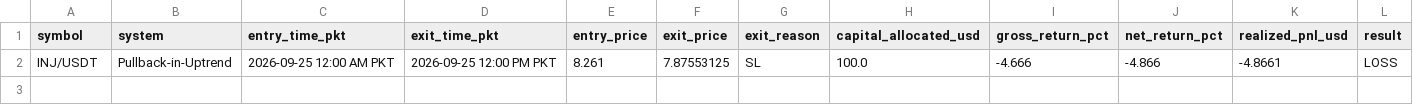
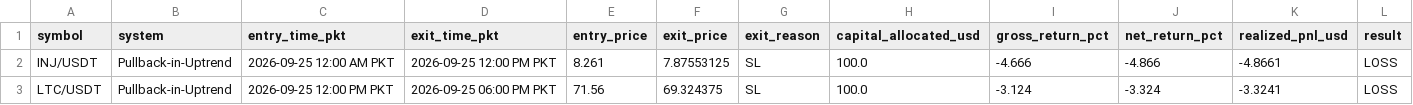
Before and after one commit to Asifali549/Asif-Ali, a CSV file: auto_bot_closed_trades.csv, drawn as a sheet; the diff names each change by its address in the sheet, - before the commit and + after, or states it on an @@ line.

```diff
--- a/auto_bot_closed_trades.csv
+++ b/auto_bot_closed_trades.csv
+row 3: LTC/USDT | Pullback-in-Uptrend | 2026-09-25 12:00 PM PKT | 2026-09-25 06:00 PM PKT | 71.56 | 69.324375 | SL | 100.0 | -3.124 | -3.324 | -3.3241 | LOSS
```
Also changed, not shown: 1 other file.
